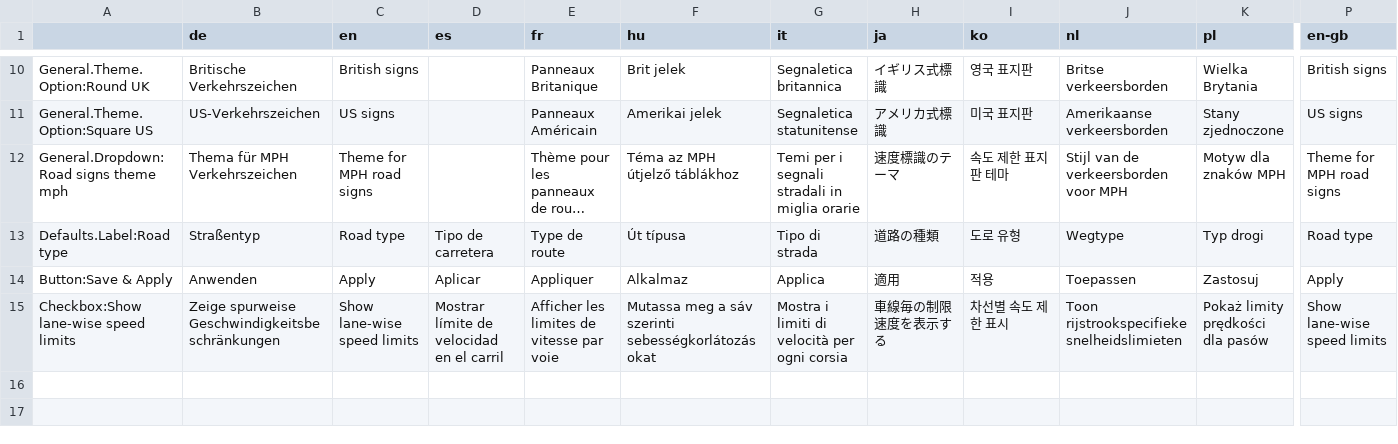
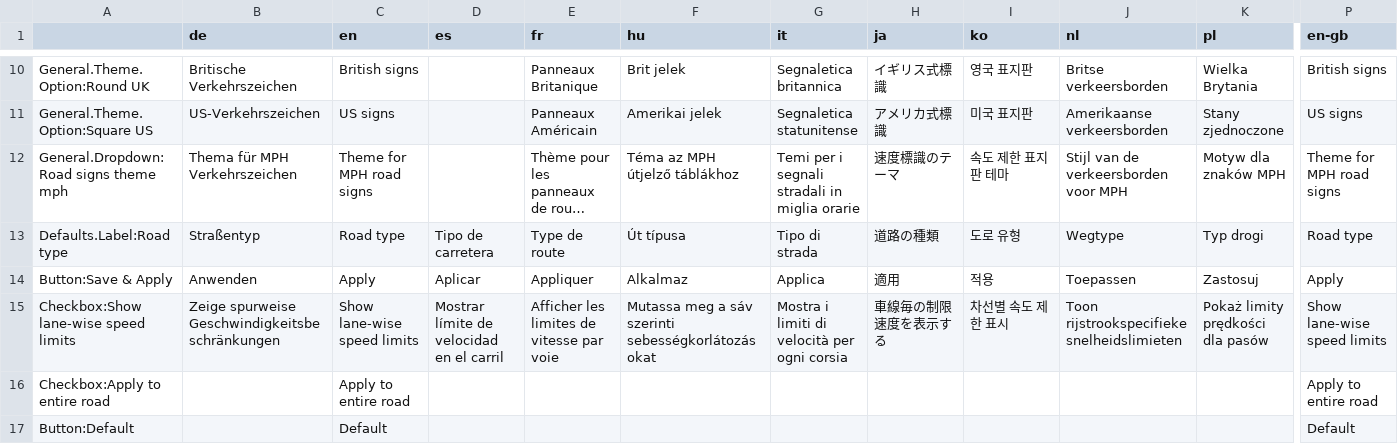
Before and after one commit to CitiesSkylinesMods/TMPE, a CSV file: TLM/TLM/Resources/Translations/SpeedLimits.csv, drawn as a sheet; only a part is shown, gaps mark what is left out; long unchanged cells end in …; rows hold the shown columns only; the diff names each change by its address in the sheet, - before the commit and + after, or states it on an @@ line.

Commit message:
added crowdin translations

```diff
--- a/TLM/TLM/Resources/Translations/SpeedLimits.csv
+++ b/TLM/TLM/Resources/Translations/SpeedLimits.csv
+row 16: Checkbox:Apply to entire road |  | Apply to entire road |  |  |  |  |  |  |  |  | Apply to entire road
+row 17: Button:Default |  | Default |  |  |  |  |  |  |  |  | Default
```
Also changed, not shown: 1 other file.
